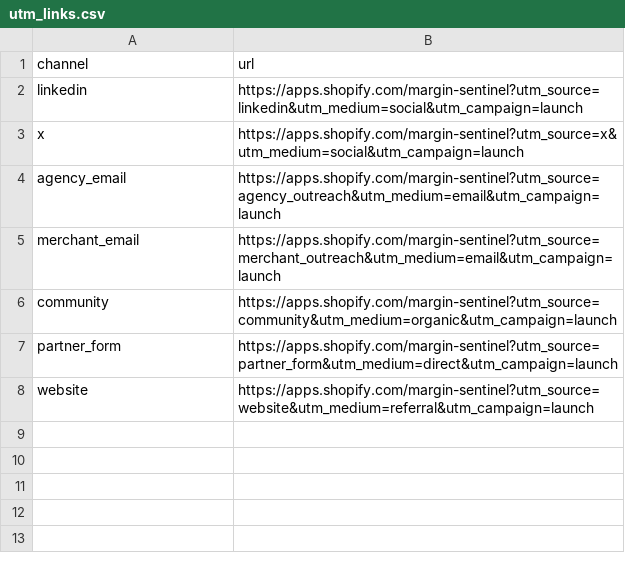
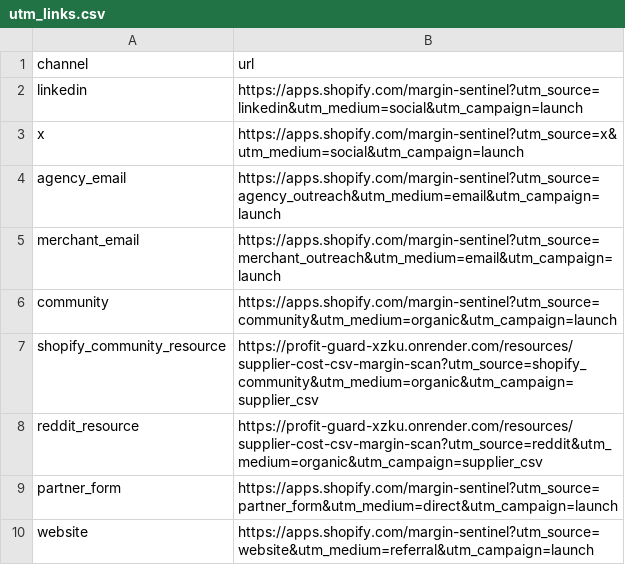
Before and after one commit to jonathanvanderelst1997/profit-guard, a CSV file: marketing/launch-outreach/utm_links.csv, drawn as a sheet; the diff names each change by its address in the sheet, - before the commit and + after, or states it on an @@ line.

Commit message:
Add non-LinkedIn organic marketing channels

```diff
--- a/marketing/launch-outreach/utm_links.csv
+++ b/marketing/launch-outreach/utm_links.csv
+row 7: shopify_community_resource | https://profit-guard-xzku.onrender.com/resources/supplier-cost-csv-margin-scan?utm_source=shopify_community&utm_medium=organic&utm_campaign=supplier_csv
+row 8: reddit_resource | https://profit-guard-xzku.onrender.com/resources/supplier-cost-csv-margin-scan?utm_source=reddit&utm_medium=organic&utm_campaign=supplier_csv
```
Also changed, not shown: 11 other files.
